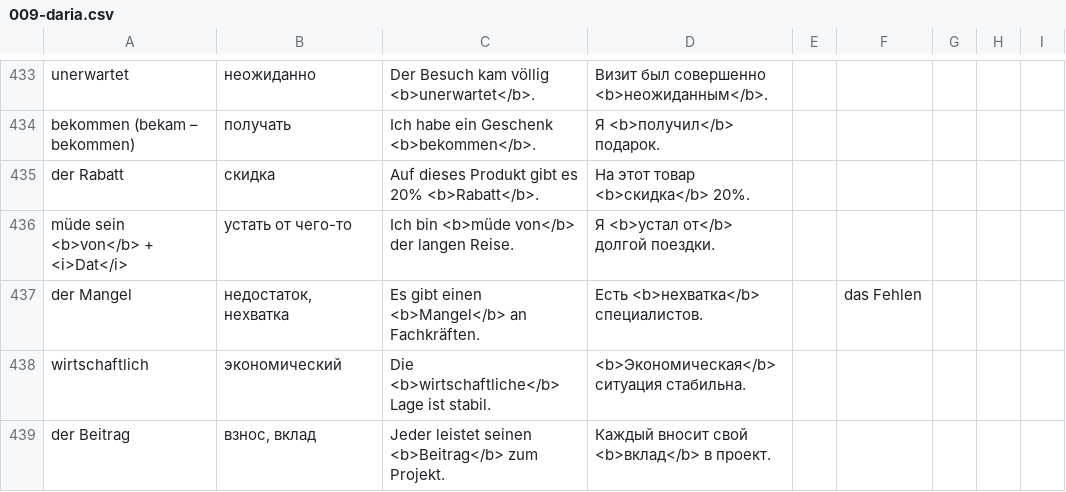
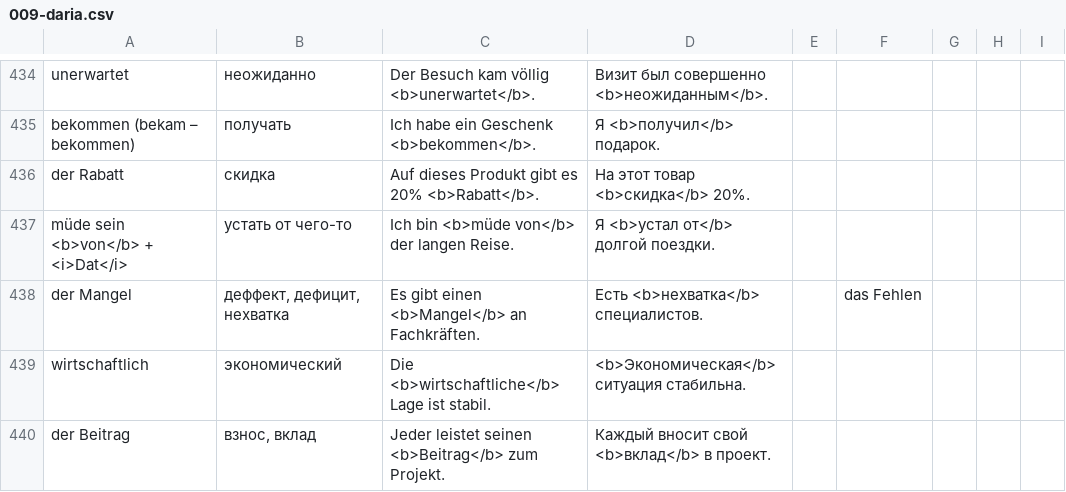
Before and after one commit to thebix/deutsch, a CSV file: app/anki/import/009-daria.csv, drawn as a sheet; only a part is shown, gaps mark what is left out; the diff covers the shown part only.

```diff
--- a/app/anki/import/009-daria.csv
+++ b/app/anki/import/009-daria.csv
@@ -436,3 +437,3 @@ der Rabatt;скидка;Auf dieses Produkt gibt es 20% <b>Rabatt</b>.;На эт
 müde sein <b>von</b> + <i>Dat</i>;устать от чего-то;Ich bin <b>müde von</b> der langen Reise.;Я <b>устал от</b> долгой поездки.;;;;;
-der Mangel;недостаток, нехватка;Es gibt einen <b>Mangel</b> an Fachkräften.;Есть <b>нехватка</b> специалистов.;;das Fehlen;;;
+der Mangel;деффект, дефицит, нехватка;Es gibt einen <b>Mangel</b> an Fachkräften.;Есть <b>нехватка</b> специалистов.;;das Fehlen;;;
 wirtschaftlich;экономический;Die <b>wirtschaftliche</b> Lage ist stabil.;<b>Экономическая</b> ситуация стабильна.;;;;;
```
Also changed, not shown: 7 added rows and 7 edited cells elsewhere in this file, app/anki/import/001-conjunctions.csv, app/anki/import/012-daria-star.csv, 4 other files.
